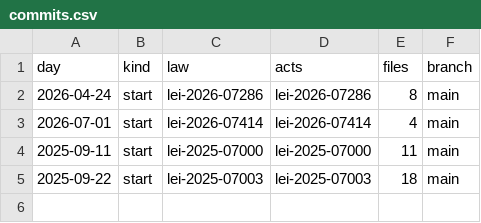
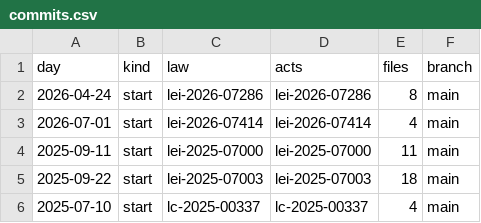
Before and after one commit to lexifina/brazil-tangara-da-serra-city-law, a CSV file: data/commits.csv, drawn as a sheet; the diff names each change by its address in the sheet, - before the commit and + after, or states it on an @@ line.

Commit message:
Documentation, tables, tools and REPRODUCE.md
Appended 1 commits to 63b6c2746df1; corpus sha256 dffb8476bfebfca54ea1650707bb4252eed61ac59def0a9d9773cd83f3e3f9c4, data retrieved 2026-11-06.

```diff
--- a/data/commits.csv
+++ b/data/commits.csv
+row 6: 2025-07-10 | start | lc-2025-00337 | lc-2025-00337 | 4 | main
```
Also changed, not shown: data/laws.csv, 5 other files.
